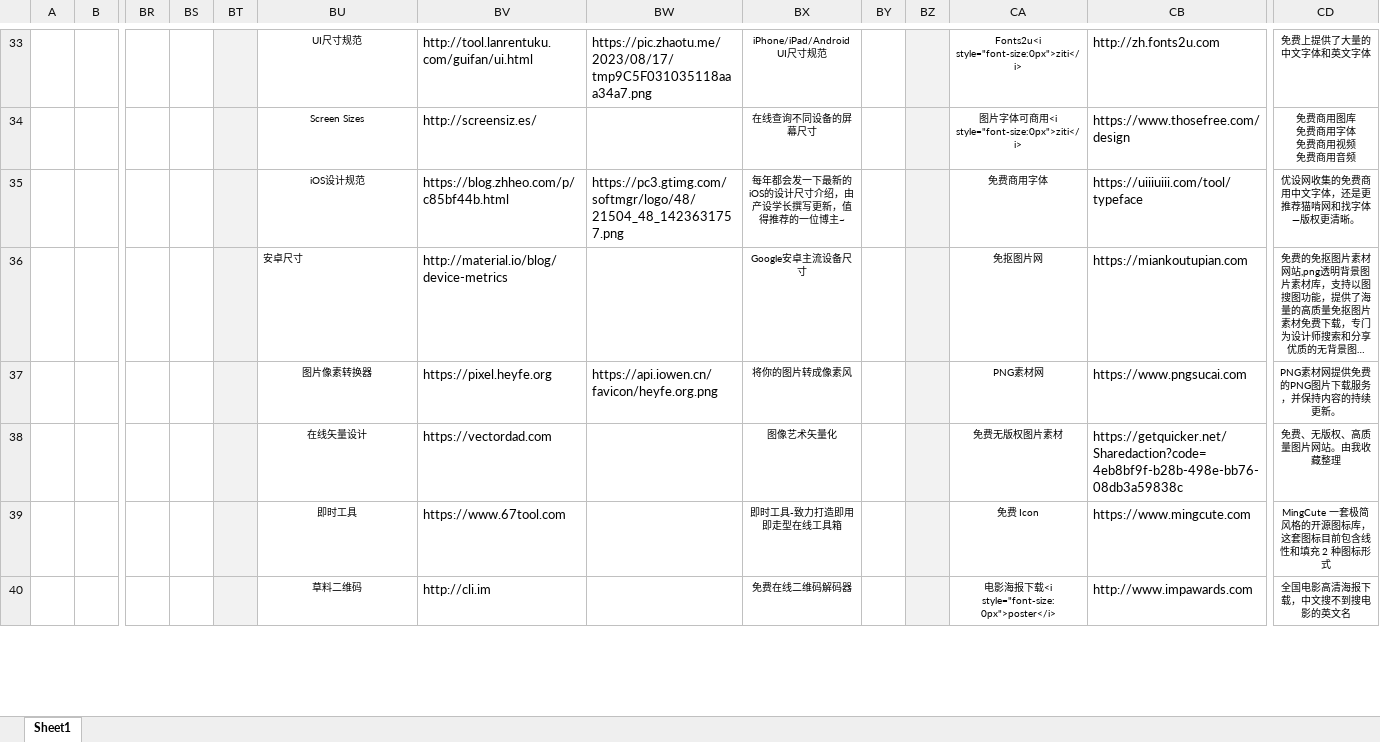
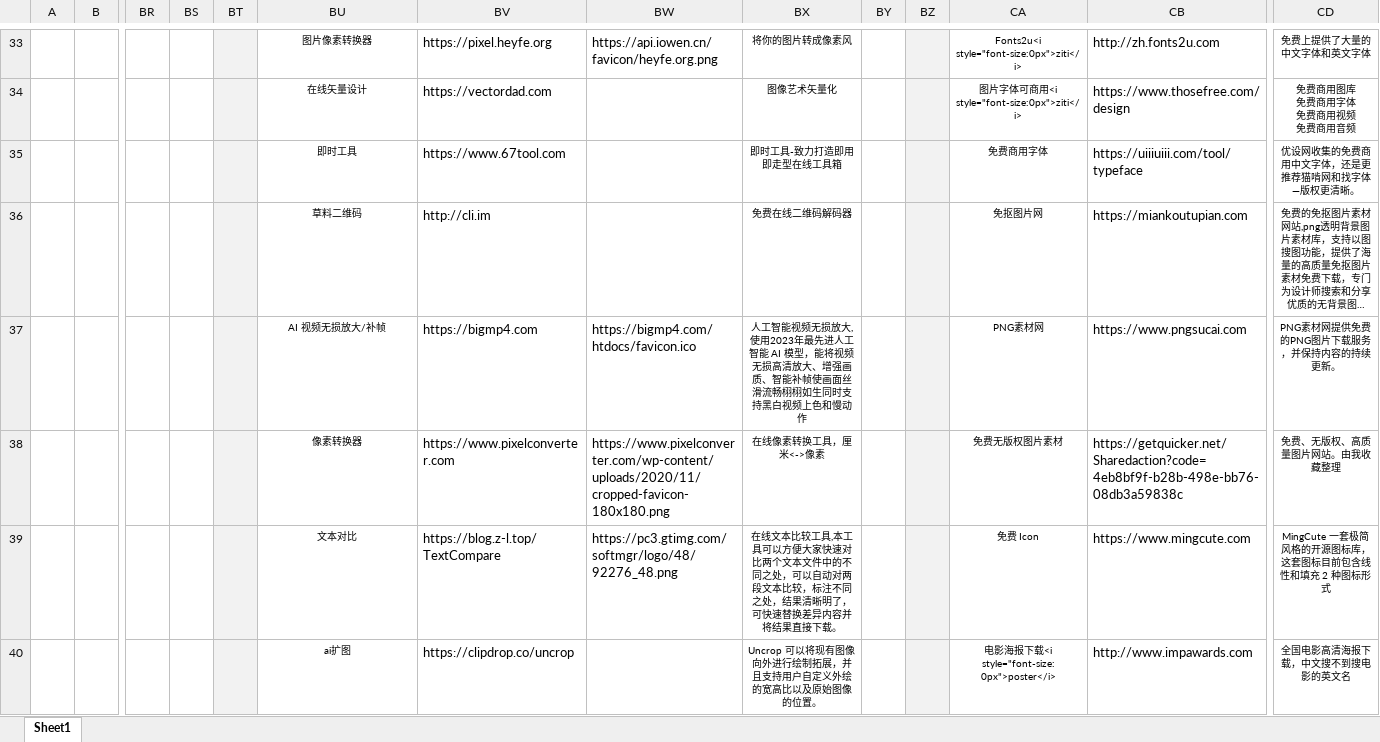
Before and after one commit to xiaolongmr/xiaolongmr.github.io, an Excel workbook: a.xlsx, sheet Sheet1, drawn as a sheet; only a part is shown, gaps mark what is left out; long unchanged cells end in …; values as stored, in another font and other column widths than the file's, no borders; removed rows and columns are numbered as before the commit, all else as after; rows hold the shown columns only; the diff covers the shown part only; the diff names each change by its address in the sheet, - before the commit and + after, or states it on an @@ line.

Commit message:
Add files via upload

```diff
--- a/a.xlsx (sheet Sheet1)
+++ b/a.xlsx (sheet Sheet1)
-BU33: UI尺寸规范
+BU33: 图片像素转换器
-BV33: http://tool.lanrentuku.com/guifan/ui.html
+BV33: https://pixel.heyfe.org
-BW33: https://pic.zhaotu.me/2023/08/17/tmp9C5F031035118aaa34a7.png
+BW33: https://api.iowen.cn/favicon/heyfe.org.png
-BX33: iPhone/iPad/Android UI尺寸规范
+BX33: 将你的图片转成像素风
-BU34: Screen Sizes
+BU34: 在线矢量设计
-BV34: http://screensiz.es/
+BV34: https://vectordad.com
-BX34: 在线查询不同设备的屏幕尺寸
+BX34: 图像艺术矢量化
-BU35: iOS设计规范
+BU35: 即时工具
-BV35: https://blog.zhheo.com/p/c85bf44b.html
+BV35: https://www.67tool.com
-BW35: https://pc3.gtimg.com/softmgr/logo/48/21504_48_1423631757.png
+BW35: (empty)
-BX35: 每年都会发一下最新的iOS的设计尺寸介绍，由产设学长撰写更新，值得推荐的一位博主~
+BX35: 即时工具-致力打造即用即走型在线工具箱
-BU36: 安卓尺寸
+BU36: 草料二维码
-BU36 alignment: left
+BU36 alignment: center
-BV36: http://material.io/blog/device-metrics
+BV36: http://cli.im
-BX36: Google安卓主流设备尺寸
+BX36: 免费在线二维码解码器
-BU37: 图片像素转换器
+BU37: AI 视频无损放大/补帧
-BV37: https://pixel.heyfe.org
+BV37: https://bigmp4.com
-BW37: https://api.iowen.cn/favicon/heyfe.org.png
+BW37: https://bigmp4.com/htdocs/favicon.ico
-BX37: 将你的图片转成像素风
+BX37: 人工智能视频无损放大, 使用2023年最先进人工智能 AI 模型，能将视频无损高清放大、增强画质、智能补帧使画面丝滑流畅栩栩如生同时支持黑白视频上色和慢动作
-BU38: 在线矢量设计
+BU38: 像素转换器
-BV38: https://vectordad.com
+BV38: https://www.pixelconverter.com
-BW38: (empty)
+BW38: https://www.pixelconverter.com/wp-content/uploads/2020/11/cropped-favicon-180x180.png
-BX38: 图像艺术矢量化
+BX38: 在线像素转换工具，厘米<->像素
-row 39:  |  |  |  |  | 即时工具 | https://www.67tool.com |  | 即时工具-致力打造即用即走型在线工具箱 |  |  | 免费 Icon | https://www.mingcute.com | MingCute 一套极简风格的开源图标库，这套图标目前包含线性和填充 2 种图标形式
+row 39:  |  |  |  |  | 文本对比 | https://blog.z-l.top/TextCompare | https://pc3.gtimg.com/softmgr/logo/48/92276_48.png | 在线文本比较工具,本工具可以方便大家快速对比两个文本文件中的不同之处，可以自动对两段文本比较，标注不同之处，结果清晰明了，可快速替换差异内容并将结果直接下载。 |  |  | 免费 Icon | https://www.mingcute.com | MingCute 一套极简风格的开源图标库，这套图标目前包含线性和填充 2 种图标形式
-BU40: 草料二维码
+BU40: ai扩图
-BV40: http://cli.im
+BV40: https://clipdrop.co/uncrop
-BX40: 免费在线二维码解码器
+BX40: Uncrop 可以将现有图像向外进行绘制拓展，并且支持用户自定义外绘的宽高比以及原始图像的位置。
```
Also changed, not shown: 3 added rows, 1 removed row, 75 edited cells and cell formats elsewhere in this sheet, 1 other file.
